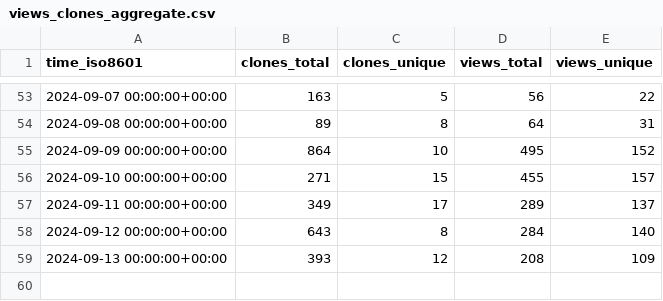
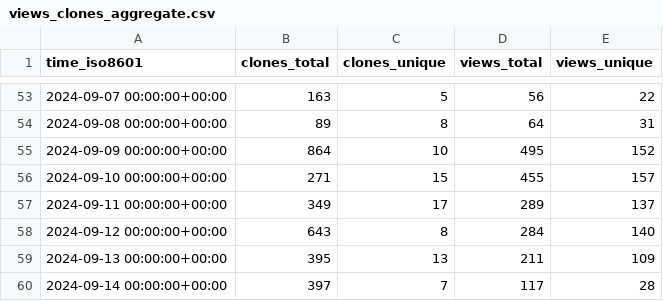
Before and after one commit to parttimenerd/SapMachine-stats, a CSV file: SAP/SapMachine/ghrs-data/views_clones_aggregate.csv, drawn as a sheet; only a part is shown, gaps mark what is left out.

```diff
--- a/SAP/SapMachine/ghrs-data/views_clones_aggregate.csv
+++ b/SAP/SapMachine/ghrs-data/views_clones_aggregate.csv
@@ -58,2 +58,3 @@ time_iso8601,clones_total,clones_unique,views_total,views_unique
 2024-09-12 00:00:00+00:00,643,8,284,140
-2024-09-13 00:00:00+00:00,393,12,208,109
+2024-09-13 00:00:00+00:00,395,13,211,109
+2024-09-14 00:00:00+00:00,397,7,117,28
```
Also changed, not shown: 1 other file.
